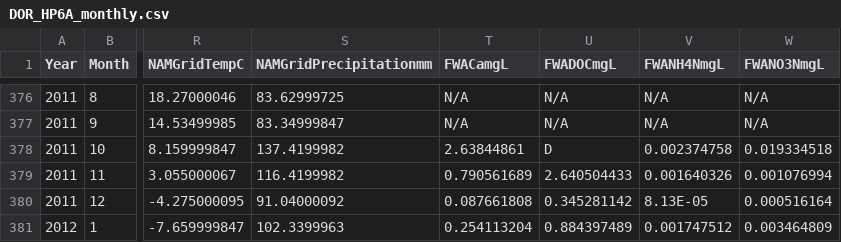
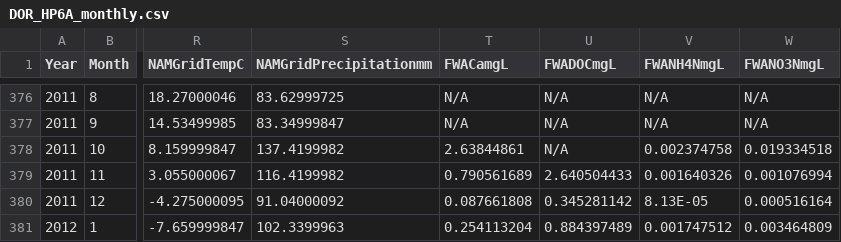
Before and after one commit to mdscheuerell/bgc_meta, a CSV file: data/unmanaged/DOR_HP6A_monthly.csv, drawn as a sheet; only a part is shown, gaps mark what is left out; the diff names each change by its address in the sheet, - before the commit and + after, or states it on an @@ line.

Commit message:
switched char in numeric to NA

```diff
--- a/data/unmanaged/DOR_HP6A_monthly.csv
+++ b/data/unmanaged/DOR_HP6A_monthly.csv
-U378 (FWADOCmgL): D
+U378 (FWADOCmgL): N/A
```
